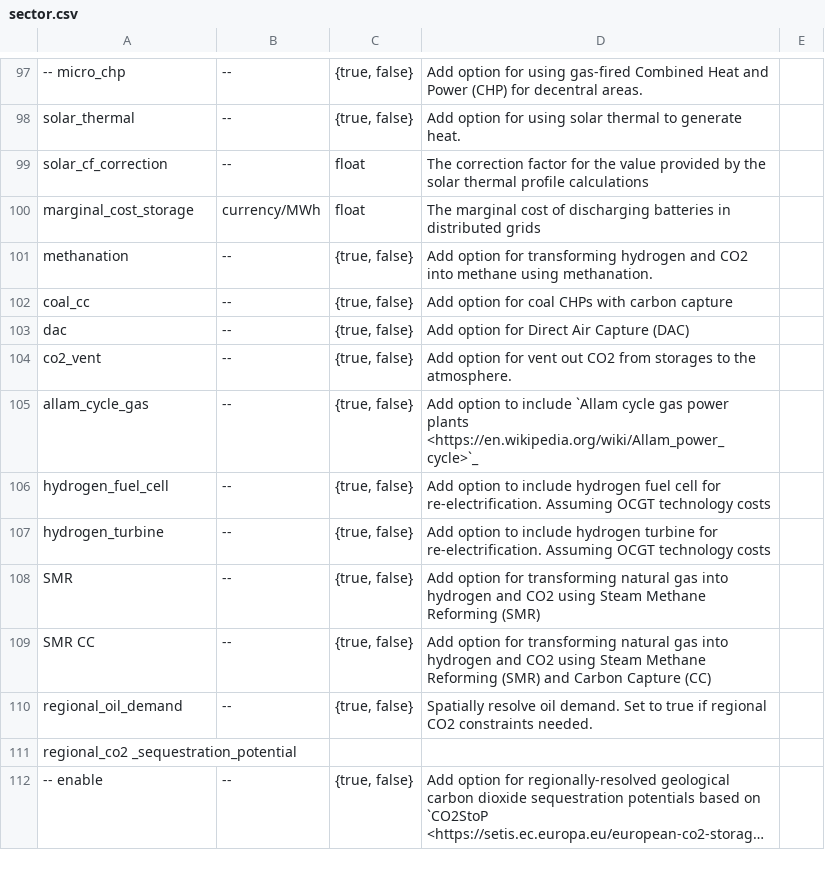
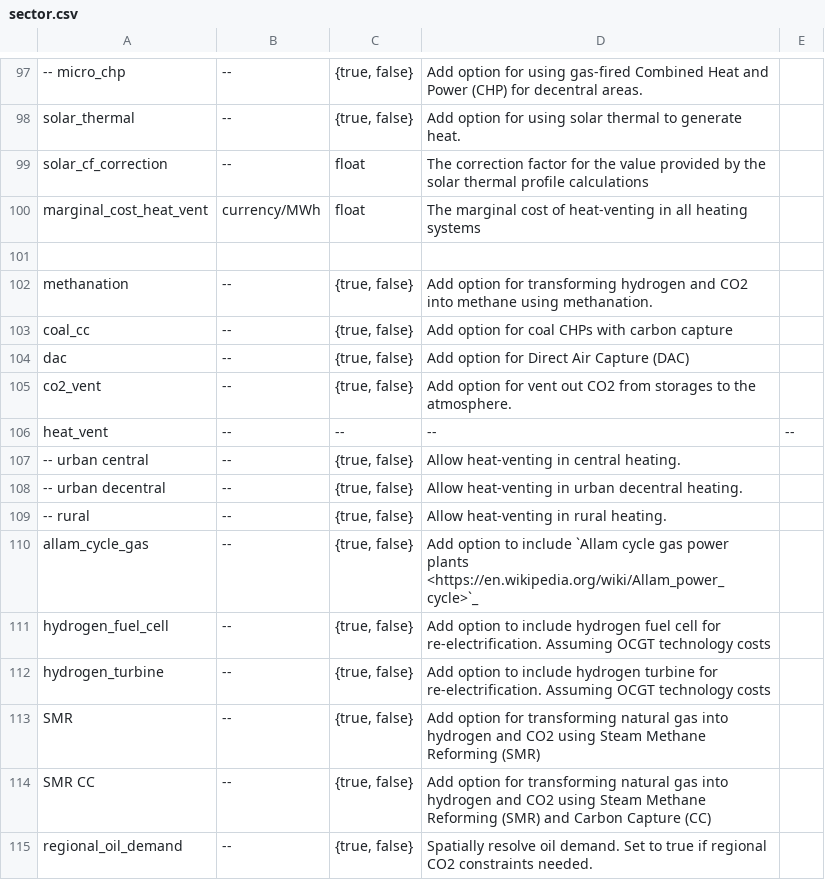
Before and after one commit to AbiAfthab/pypsa-eurelectric, a CSV file: doc/configtables/sector.csv, drawn as a sheet; only a part is shown, gaps mark what is left out; the shorter side is filled out with more unchanged rows; long unchanged cells end in ….

Commit message:
Allow heat-venting in all heating systems and impose small penalty for water tank chargers (#1563)
* feat: add marginal cost for water tank chargers

* [pre-commit.ci] auto fixes from pre-commit.com hooks

for more information, see https://pre-commit.ci

* docs: update add_retrofit_gas_boiler_constraint docs

* docs: update return type annotation for get_heat_system_type method

* feat: add heat vents for decentral and rural heating

* feat: remove unnecessary central_heat_vent config

* feat: pass heat vent marginal cost to prepare_sector_network

* refactor: rename marginal_cost_storage to marginal_cost_home_battery_storage

* docs: update configtables

* [pre-commit.ci] auto fixes from pre-commit.com hooks

for more information, see https://pre-commit.ci

* docs: update release notes

* feat: use :config:cost:marginal_cost where possible

* Apply suggestions from code review

---------

Co-authored-by: pre-commit-ci[bot] <66853113+pre-commit-ci[bot]@users.noreply.github.com>
Co-authored-by: Fabian Neumann <fabian.neumann@outlook.de>

```diff
--- a/doc/configtables/sector.csv
+++ b/doc/configtables/sector.csv
@@ -99,3 +99,4 @@ solar_thermal,--,"{true, false}",Add option for using solar thermal to generate
 solar_cf_correction,--,float,The correction factor for the value provided by the solar thermal profile calculations
-marginal_cost_storage,"currency/MWh ",float,The marginal cost of discharging batteries in distributed grids
+marginal_cost_heat_vent,"currency/MWh ",float,The marginal cost of heat-venting in all heating systems
+
 methanation,--,"{true, false}",Add option for transforming hydrogen and CO2 into methane using methanation.
@@ -104,2 +105,6 @@ dac,--,"{true, false}",Add option for Direct Air Capture (DAC)
 co2_vent,--,"{true, false}",Add option for vent out CO2 from storages to the atmosphere.
+heat_vent,--,--,--,--
+-- urban central, --,"{true, false}",Allow heat-venting in central heating.
+-- urban decentral, --,"{true, false}",Allow heat-venting in urban decentral heating.
+-- rural, --,"{true, false}",Allow heat-venting in rural heating.
 allam_cycle_gas,--,"{true, false}",Add option to include `Allam cycle gas power plants <https://en.wikipedia.org/wiki/Allam_power_cycle>`_
```
Also changed, not shown: 5 other files.
